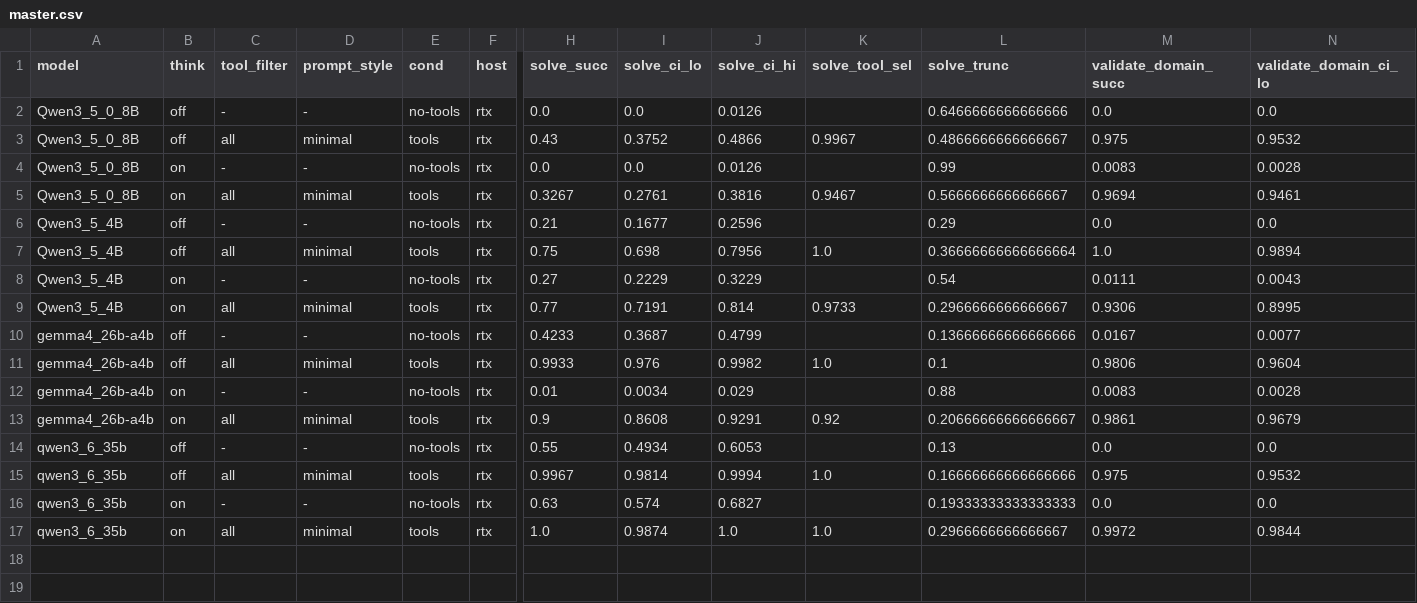
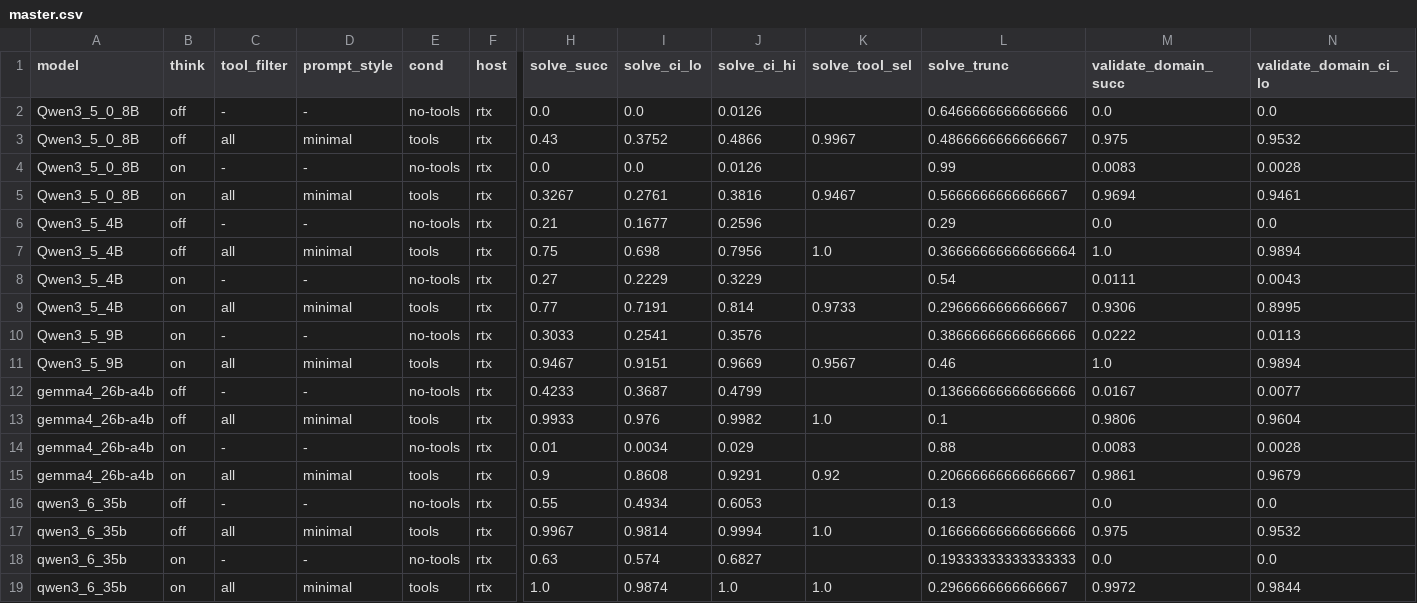
Before and after one commit to SPL-BGU/pddl-copilot-experiments, a CSV file: checkpoints/sweep4-v5-v7-first/tables/master.csv, drawn as a sheet; only a part is shown, gaps mark what is left out; rows hold the shown columns only; the diff names each change by its address in the sheet, - before the commit and + after, or states it on an @@ line.

Commit message:
checkpoint(sweep4-v5-v7-first): add Qwen3.5:9B on-cells — 18/20 coverage
Refreshed against sweep4-cluster-20260521 pull. Qwen3.5:9B on-cells landed
at the canonical 4560-trial v5/v6/v7 corpus; off-cells still in-flight
(off/no-tools 4003 / 4560, off/tools_all_minimal 1978 / 4560 — excluded
by --min-out 4560).

Cell coverage 16 → 18 / 20 v5/v6/v7 cells:
- Qwen3.5:0.8B: 4 cells
- Qwen3.5:4B: 4 cells
- Qwen3.5:9B: 2 cells (on/no-tools + on/tools_all_minimal — NEW)
- gemma4:26b-a4b: 4 cells
- qwen3.6:35b: 4 cells

Total trials in checkpoint: 82,083 (17 × 4560 + 1 × 4563 gemma overshoot).

deck_config.py: added Qwen3_5_9B to MODEL_ORDER / MODEL_DISP; refreshed
TITLE / SUBTITLE / success_off + success_on captions to current coverage.

Tracked artifacts refreshed:
- 5 per-model trials.zip (Qwen3_5_9B_trials.zip is new — 2 cells, 5 MB)
- pddl_copilot_sweep4_v5_v7_first.pptx.zip (18 series, 5 model rows)
- tables/master.csv and master.tex (18 rows)

Sync pre-step: no NUL contamination this pull (the 20260520 gemma
on/no-tools row was not retouched server-side).

```diff
--- a/checkpoints/sweep4-v5-v7-first/tables/master.csv
+++ b/checkpoints/sweep4-v5-v7-first/tables/master.csv
+row 10: Qwen3_5_9B | on | - | - | no-tools | rtx | 0.3033 | 0.2541 | 0.3576 |  | 0.38666666666666666 | 0.0222 | 0.0113
+row 11: Qwen3_5_9B | on | all | minimal | tools | rtx | 0.9467 | 0.9151 | 0.9669 | 0.9567 | 0.46 | 1.0 | 0.9894
```
Also changed, not shown: 8 other files.
